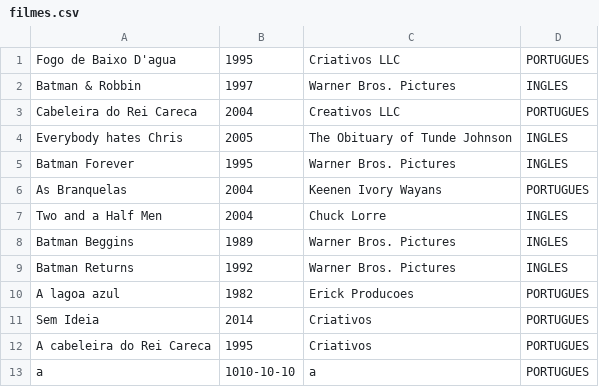
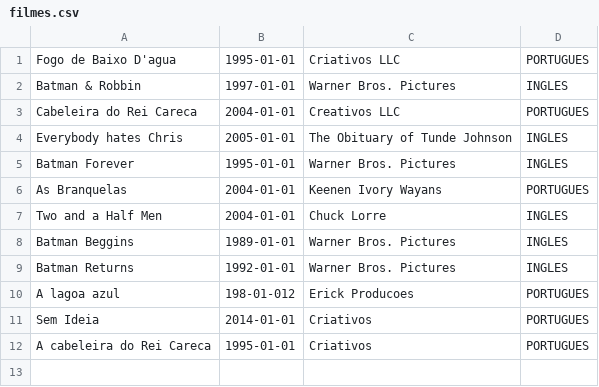
Before and after one commit to paulofranklins2/movie-management-system, a CSV file: filmes.csv, drawn as a sheet.

Commit message:
Update filmes.csv

```diff
--- a/filmes.csv
+++ b/filmes.csv
@@ -1,13 +1,12 @@
-Fogo de Baixo D'agua,1995,Criativos LLC,PORTUGUES
-Batman & Robbin,1997,Warner Bros. Pictures,INGLES
-Cabeleira do Rei Careca,2004,Creativos LLC,PORTUGUES
-Everybody hates Chris,2005,The Obituary of Tunde Johnson,INGLES
-Batman Forever,1995,Warner Bros. Pictures,INGLES
-As Branquelas,2004,Keenen Ivory Wayans,PORTUGUES
-Two and a Half Men,2004,Chuck Lorre,INGLES
-Batman Beggins,1989,Warner Bros. Pictures,INGLES
-Batman Returns,1992,Warner Bros. Pictures,INGLES
-A lagoa azul,1982,Erick Producoes,PORTUGUES
-Sem Ideia,2014,Criativos,PORTUGUES
-A cabeleira do Rei Careca,1995,Criativos,PORTUGUES
-a,1010-10-10,a,PORTUGUES
+Fogo de Baixo D'agua,1995-01-01,Criativos LLC,PORTUGUES
+Batman & Robbin,1997-01-01,Warner Bros. Pictures,INGLES
+Cabeleira do Rei Careca,2004-01-01,Creativos LLC,PORTUGUES
+Everybody hates Chris,2005-01-01,The Obituary of Tunde Johnson,INGLES
+Batman Forever,1995-01-01,Warner Bros. Pictures,INGLES
+As Branquelas,2004-01-01,Keenen Ivory Wayans,PORTUGUES
+Two and a Half Men,2004-01-01,Chuck Lorre,INGLES
+Batman Beggins,1989-01-01,Warner Bros. Pictures,INGLES
+Batman Returns,1992-01-01,Warner Bros. Pictures,INGLES
+A lagoa azul,198-01-012,Erick Producoes,PORTUGUES
+Sem Ideia,2014-01-01,Criativos,PORTUGUES
+A cabeleira do Rei Careca,1995-01-01,Criativos,PORTUGUES
```
